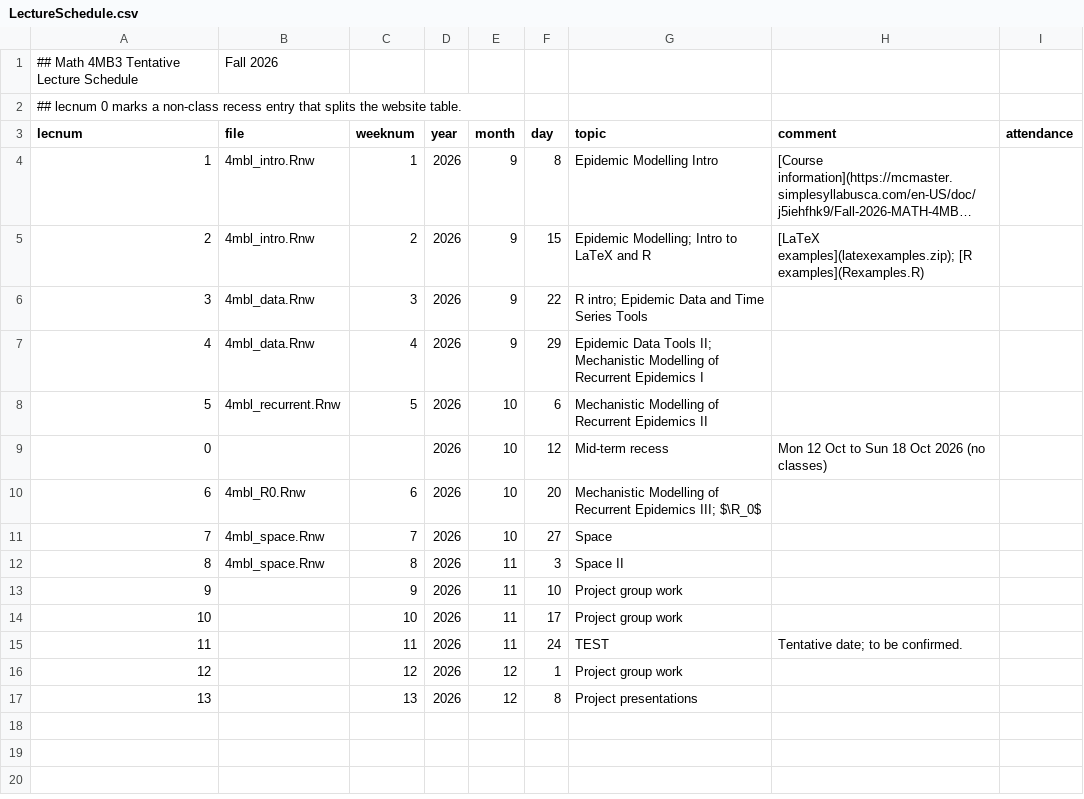
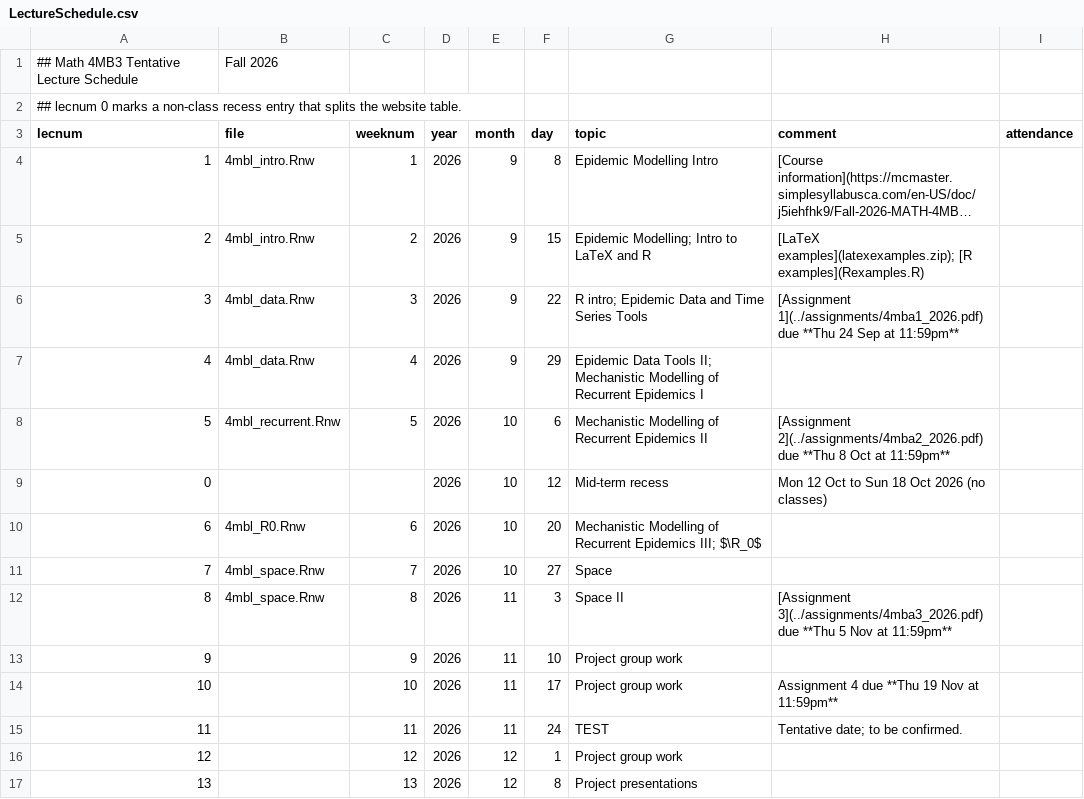
Before and after one commit to davidearn/math4mb, a CSV file: lectures/LectureSchedule.csv, drawn as a sheet; long unchanged cells end in ….

Commit message:
Add assignment due dates to lecture schedule comments

```diff
--- a/lectures/LectureSchedule.csv
+++ b/lectures/LectureSchedule.csv
@@ -5,5 +5,5 @@ lecnum,file,weeknum,year,month,day,topic,comment,attendance
  2,4mbl_intro.Rnw,  2,2026, 9,15,Epidemic Modelling; Intro to LaTeX and R,[LaTeX examples](latexexamples.zip); [R examples](Rexamples.R),
- 3,4mbl_data.Rnw,   3,2026, 9,22,R intro; Epidemic Data and Time Series Tools,,
+ 3,4mbl_data.Rnw,   3,2026, 9,22,R intro; Epidemic Data and Time Series Tools,[Assignment 1](../assignments/4mba1_2026.pdf) due **Thu 24 Sep at 11:59pm**,
  4,4mbl_data.Rnw,   4,2026, 9,29,Epidemic Data Tools II; Mechanistic Modelling of Recurrent Epidemics I,,
- 5,4mbl_recurrent.Rnw,5,2026,10, 6,Mechanistic Modelling of Recurrent Epidemics II,,
+ 5,4mbl_recurrent.Rnw,5,2026,10, 6,Mechanistic Modelling of Recurrent Epidemics II,[Assignment 2](../assignments/4mba2_2026.pdf) due **Thu 8 Oct at 11:59pm**,
 0,,,2026,10,12,Mid-term recess,Mon 12 Oct to Sun 18 Oct 2026 (no classes),
@@ -11,5 +11,5 @@ lecnum,file,weeknum,year,month,day,topic,comment,attendance
  7,4mbl_space.Rnw,  7,2026,10,27,Space,,
- 8,4mbl_space.Rnw,  8,2026,11, 3,Space II,,
+ 8,4mbl_space.Rnw,  8,2026,11, 3,Space II,[Assignment 3](../assignments/4mba3_2026.pdf) due **Thu 5 Nov at 11:59pm**,
  9,,                   9,2026,11,10,Project group work,,
-10,,                  10,2026,11,17,Project group work,,
+10,,                  10,2026,11,17,Project group work,Assignment 4 due **Thu 19 Nov at 11:59pm**,
 11,,                  11,2026,11,24,TEST,Tentative date; to be confirmed.,
```
Also changed, not shown: 1 other file.
